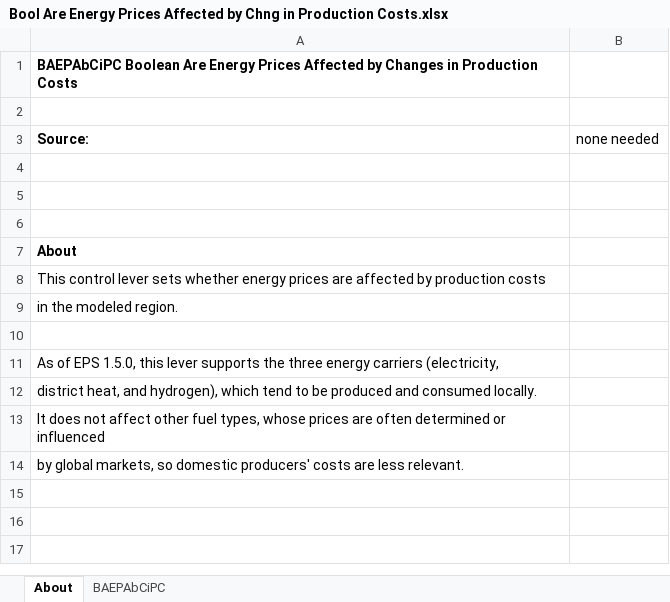
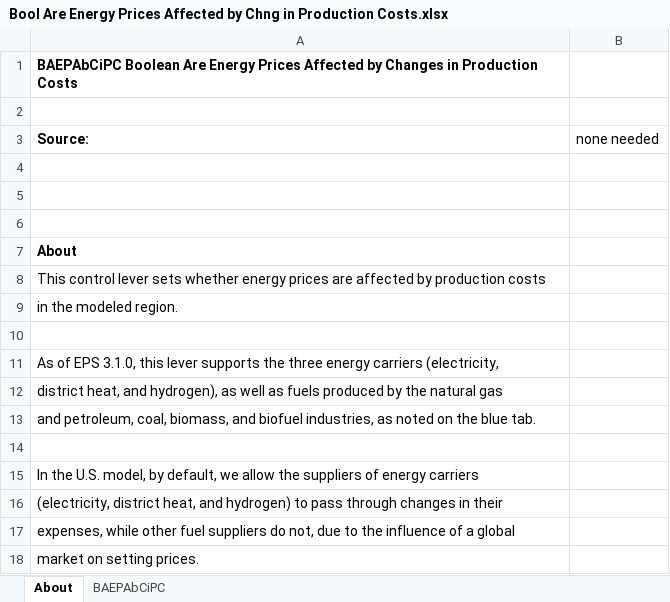
Before and after one commit to EnergyInnovation/eps-texas, an Excel workbook: InputData/ctrl-settings/BAEPAbCiPC/Bool Are Energy Prices Affected by Chng in Production Costs.xlsx, sheet About, drawn as a sheet; values as stored, in another font and other column widths than the file's, no borders; addresses are those after the commit; the diff names each change by its address in the sheet, - before the commit and + after, or states it on an @@ line.

```diff
--- a/InputData/ctrl-settings/BAEPAbCiPC/Bool Are Energy Prices Affected by Chng in Production Costs.xlsx (sheet About)
+++ b/InputData/ctrl-settings/BAEPAbCiPC/Bool Are Energy Prices Affected by Chng in Production Costs.xlsx (sheet About)
-A11 (Source:): …of EPS 1.5.0, this lever…
+A11 (Source:): …of EPS 3.1.0, this lever…
-A12 (Source:): …and hydrogen), which tend to be produced and consumed locally.
+A12 (Source:): …and hydrogen), as well as fuels produced by the natural gas
-A13 (Source:): It does not affect other fuel types, whose prices are often determined or influenced
+A13 (Source:): and petroleum, coal, biomass, and biofuel industries, as noted on the blue tab.
+row 14: (empty)
-A15 (Source:): by global markets, so domestic producers' costs are less relevant.
+A15 (Source:): In the U.S. model, by default, we allow the suppliers of energy carriers
+row 16: (electricity, district heat, and hydrogen) to pass through changes in their
+row 17: expenses, while other fuel suppliers do not, due to the influence of a global
+row 18: market on setting prices.
```
Also changed, not shown: sheet BAEPAbCiPC, 8 other files.
